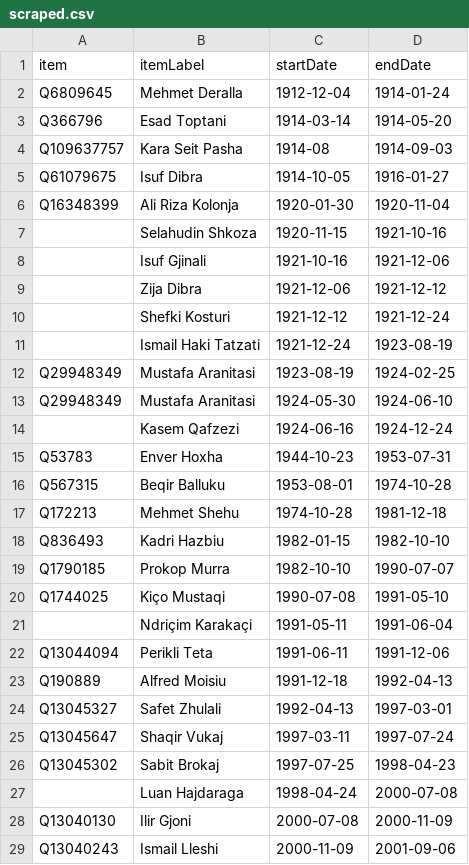
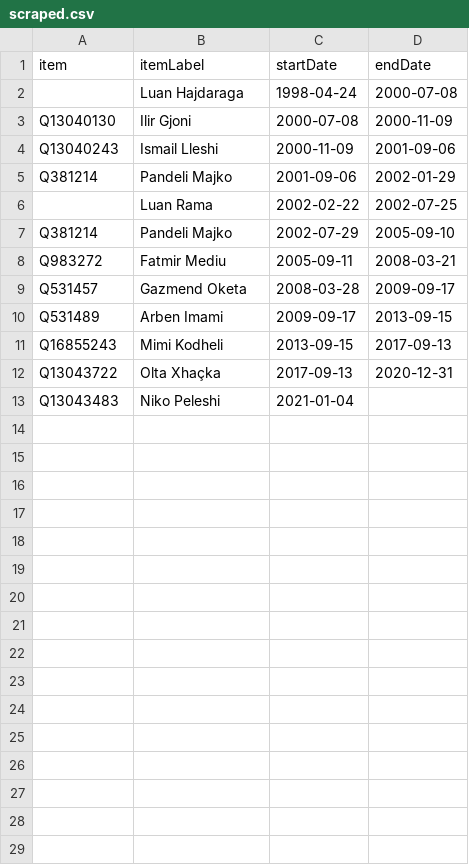
Before and after one commit to every-politician-scrapers/albania-cabinet, a CSV file: sources/defence-enwiki/scraped.csv, drawn as a sheet; only a part is shown; the shorter side is filled out with more unchanged rows; the diff names each change by its address in the sheet, - before the commit and + after, or states it on an @@ line.

```diff
--- a/sources/defence-enwiki/scraped.csv
+++ b/sources/defence-enwiki/scraped.csv
-row 2: Q6809645 | Mehmet Deralla | 1912-12-04 | 1914-01-24
-row 3: Q366796 | Esad Toptani | 1914-03-14 | 1914-05-20
-row 4: Q109637757 | Kara Seit Pasha | 1914-08 | 1914-09-03
-row 5: Q61079675 | Isuf Dibra | 1914-10-05 | 1916-01-27
-row 6: Q16348399 | Ali Riza Kolonja | 1920-01-30 | 1920-11-04
-row 7:  | Selahudin Shkoza | 1920-11-15 | 1921-10-16
-row 8:  | Isuf Gjinali | 1921-10-16 | 1921-12-06
-row 9:  | Zija Dibra | 1921-12-06 | 1921-12-12
-row 10:  | Shefki Kosturi | 1921-12-12 | 1921-12-24
-row 11:  | Ismail Haki Tatzati | 1921-12-24 | 1923-08-19
-row 12: Q29948349 | Mustafa Aranitasi | 1923-08-19 | 1924-02-25
-row 13: Q29948349 | Mustafa Aranitasi | 1924-05-30 | 1924-06-10
-row 14:  | Kasem Qafzezi | 1924-06-16 | 1924-12-24
-row 15: Q53783 | Enver Hoxha | 1944-10-23 | 1953-07-31
-row 16: Q567315 | Beqir Balluku | 1953-08-01 | 1974-10-28
-row 17: Q172213 | Mehmet Shehu | 1974-10-28 | 1981-12-18
-row 18: Q836493 | Kadri Hazbiu | 1982-01-15 | 1982-10-10
-row 19: Q1790185 | Prokop Murra | 1982-10-10 | 1990-07-07
-row 20: Q1744025 | Kiço Mustaqi | 1990-07-08 | 1991-05-10
-row 21:  | Ndriçim Karakaçi | 1991-05-11 | 1991-06-04
-row 22: Q13044094 | Perikli Teta | 1991-06-11 | 1991-12-06
-row 23: Q190889 | Alfred Moisiu | 1991-12-18 | 1992-04-13
-row 24: Q13045327 | Safet Zhulali | 1992-04-13 | 1997-03-01
-row 25: Q13045647 | Shaqir Vukaj | 1997-03-11 | 1997-07-24
-row 26: Q13045302 | Sabit Brokaj | 1997-07-25 | 1998-04-23
```
Also changed, not shown: sources/defence-enwiki/wikidata.csv, 7 other files.
